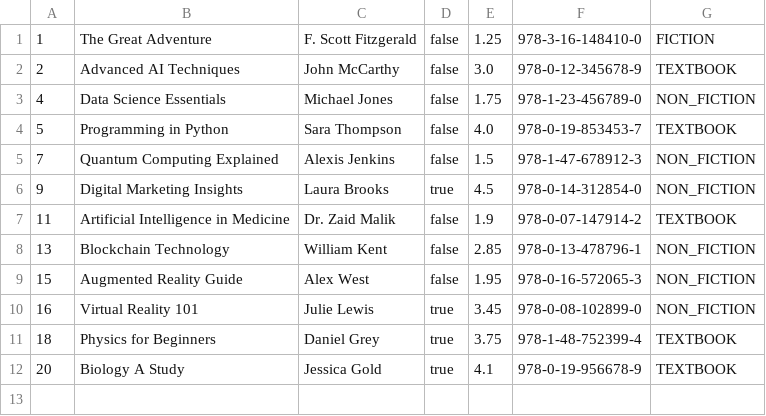
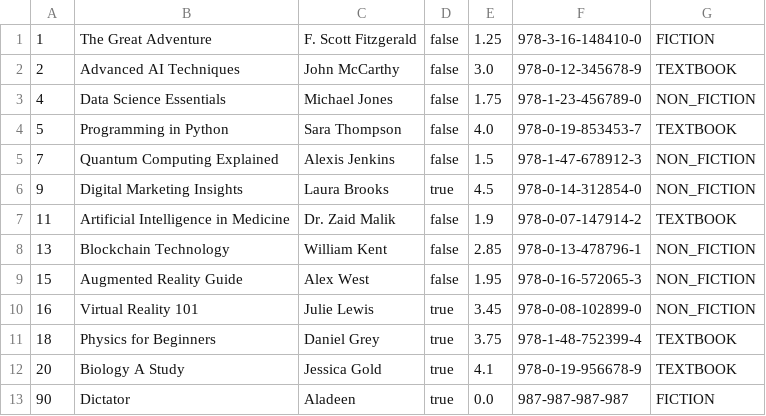
Before and after one commit to Kamp-fer/LibraryManagementSystem, a CSV file: src/app/book.csv, drawn as a sheet.

```diff
--- a/src/app/book.csv
+++ b/src/app/book.csv
@@ -12 +12,2 @@
 20,Biology A Study,Jessica Gold,true,4.1,978-0-19-956678-9,TEXTBOOK
+90,Dictator,Aladeen,true,0.0,987-987-987-987,FICTION
```
Also changed, not shown: src/app/student.csv, 17 other files.
